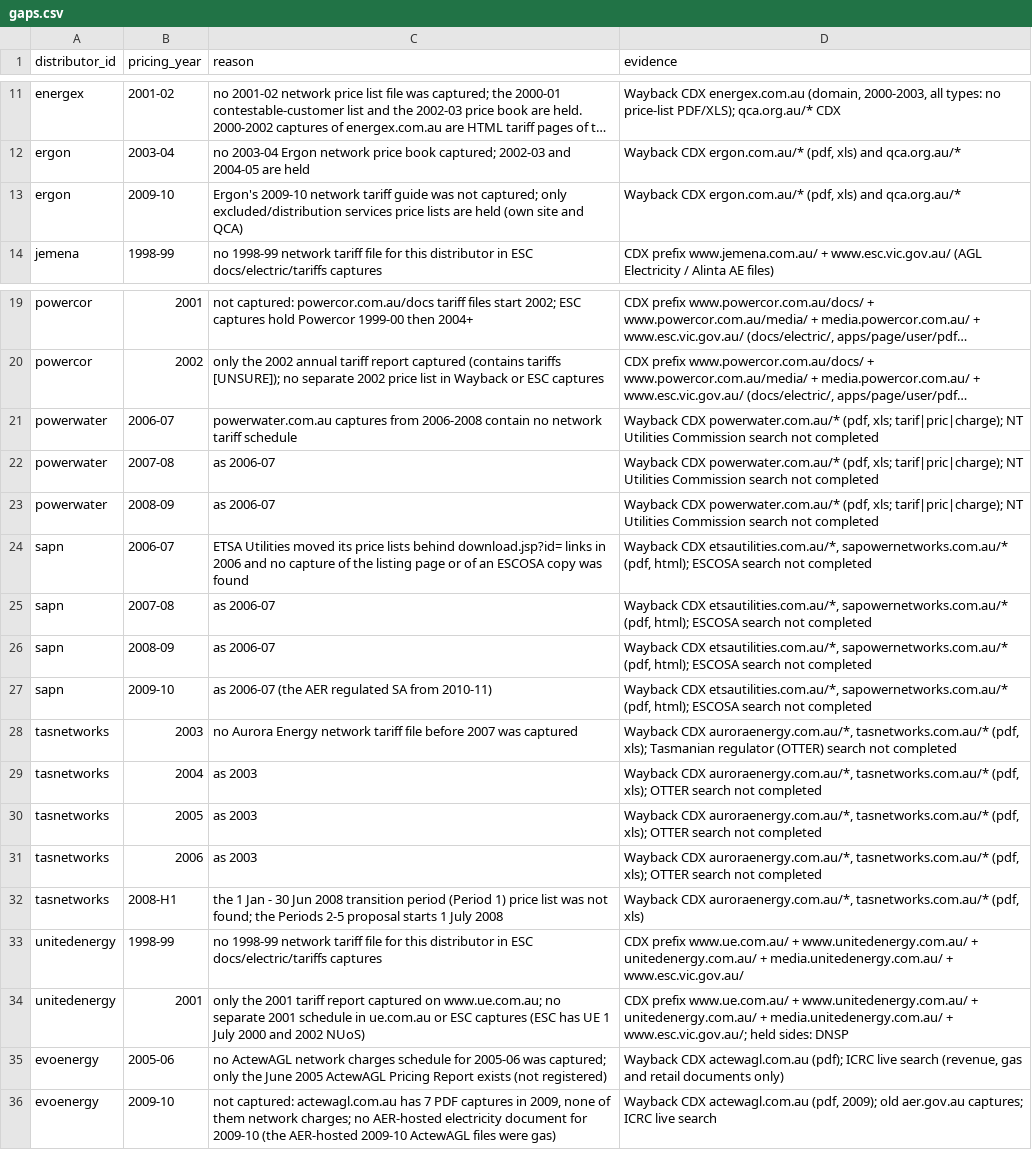
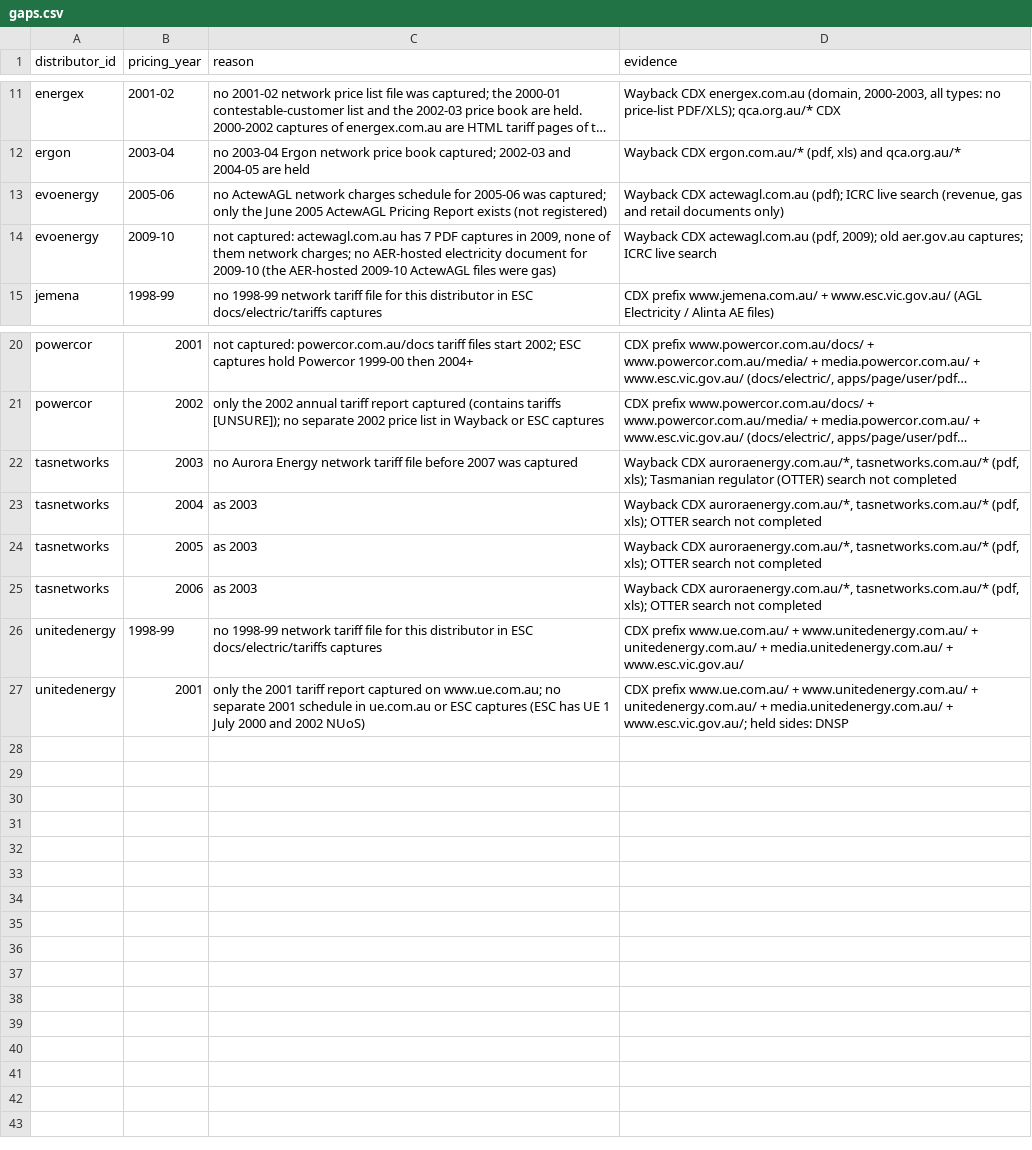
Before and after one commit to yehezkieled/standardise_network_tariff_tables, a CSV file: sources/archive/gaps.csv, drawn as a sheet; only a part is shown, gaps mark what is left out; long unchanged cells end in …; removed rows and columns are numbered as before the commit, all else as after; the diff names each change by its address in the sheet, - before the commit and + after, or states it on an @@ line.

Commit message:
feat(sources): add state-regulator documents to the historical archive
ESCOSA/SA Gazette ETSA tariffs 2006-07 to 2009-10, OTTER-approved Aurora Jan-Jun 2008 schedule,
NT Utilities Commission Power and Water tariffs from 2000, QCA Ergon releases; closed gaps removed.

```diff
--- a/sources/archive/gaps.csv
+++ b/sources/archive/gaps.csv
@@ row 35 moved to row 13: evoenergy @@
-A14 (distributor_id): ergon
+A14 (distributor_id): evoenergy
-C14 (reason): Ergon's 2009-10 network tariff guide was not captured; only excluded/distribution services price lists are held (own site and QCA)
+C14 (reason): not captured: actewagl.com.au has 7 PDF captures in 2009, none of them network charges; no AER-hosted electricity document for 2009-10 (the AER-hosted 2009-10 ActewAGL files were gas)
-D14 (evidence): Wayback CDX ergon.com.au/* (pdf, xls) and qca.org.au/*
+D14 (evidence): Wayback CDX actewagl.com.au (pdf, 2009); old aer.gov.au captures; ICRC live search
-row 21: powerwater | 2006-07 | powerwater.com.au captures from 2006-2008 contain no network tariff schedule | Wayback CDX powerwater.com.au/* (pdf, xls; tarif|pric|charge); NT Utilities Commission search not completed
-row 22: powerwater | 2007-08 | as 2006-07 | Wayback CDX powerwater.com.au/* (pdf, xls; tarif|pric|charge); NT Utilities Commission search not completed
-row 23: powerwater | 2008-09 | as 2006-07 | Wayback CDX powerwater.com.au/* (pdf, xls; tarif|pric|charge); NT Utilities Commission search not completed
-row 24: sapn | 2006-07 | ETSA Utilities moved its price lists behind download.jsp?id= links in 2006 and no capture of the listing page or of an ESCOSA copy was found | Wayback CDX etsautilities.com.au/*, sapowernetworks.com.au/* (pdf, html); ESCOSA search not completed
-row 25: sapn | 2007-08 | as 2006-07 | Wayback CDX etsautilities.com.au/*, sapowernetworks.com.au/* (pdf, html); ESCOSA search not completed
-row 26: sapn | 2008-09 | as 2006-07 | Wayback CDX etsautilities.com.au/*, sapowernetworks.com.au/* (pdf, html); ESCOSA search not completed
-row 27: sapn | 2009-10 | as 2006-07 (the AER regulated SA from 2010-11) | Wayback CDX etsautilities.com.au/*, sapowernetworks.com.au/* (pdf, html); ESCOSA search not completed
-row 32: tasnetworks | 2008-H1 | the 1 Jan - 30 Jun 2008 transition period (Period 1) price list was not found; the Periods 2-5 proposal starts 1 July 2008 | Wayback CDX auroraenergy.com.au/*, tasnetworks.com.au/* (pdf, xls)
-row 36: evoenergy | 2009-10 | not captured: actewagl.com.au has 7 PDF captures in 2009, none of them network charges; no AER-hosted electricity document for 2009-10 (the AER-hosted 2009-10 ActewAGL files were gas) | Wayback CDX actewagl.com.au (pdf, 2009); old aer.gov.au captures; ICRC live search
```
Also changed, not shown: sources/archive/coverage.csv, 35 other files.
